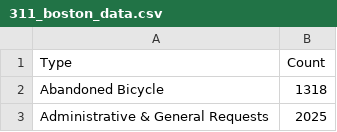
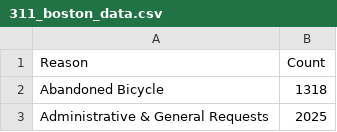
Before and after one commit to code4policy/dataviz-with-gpt, a CSV file: 311-basic/311_boston_data.csv, drawn as a sheet; only a part is shown.

```diff
--- a/311-basic/311_boston_data.csv
+++ b/311-basic/311_boston_data.csv
@@ -1,2 +1,2 @@
-Type,Count
+Reason,Count
 Abandoned Bicycle,1318
```
Also changed, not shown: 4 other files.
